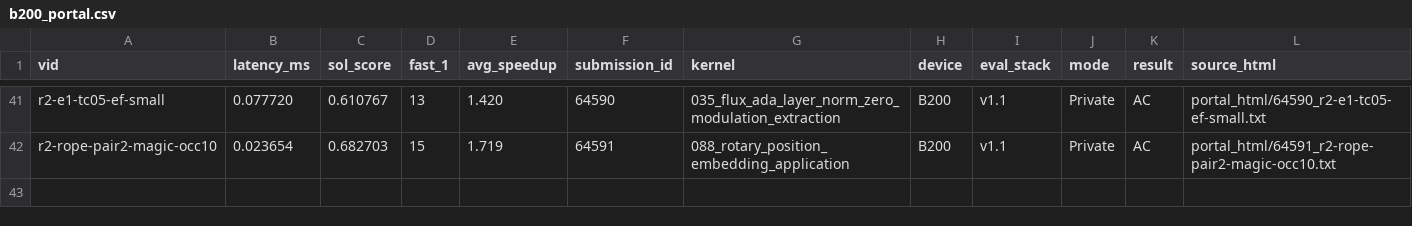
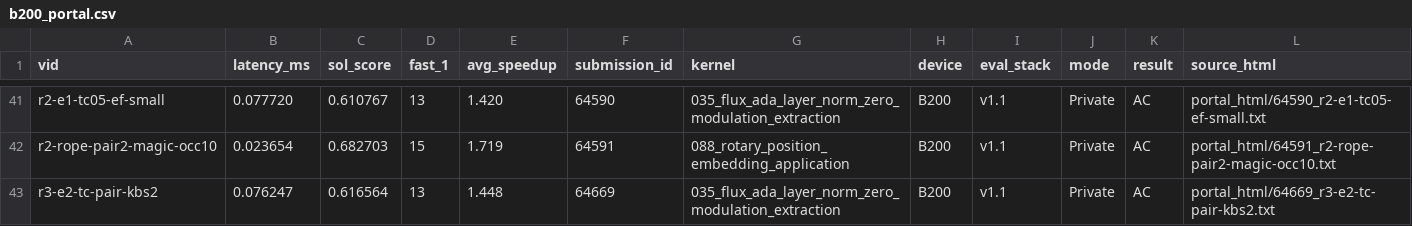
Before and after one commit to Hha21/execbench-test, a CSV file: poc/results/b200_portal.csv, drawn as a sheet; only a part is shown, gaps mark what is left out.

```diff
--- a/poc/results/b200_portal.csv
+++ b/poc/results/b200_portal.csv
@@ -42 +42,2 @@ r2-e1-tc05-ef-small,0.077720,0.610767,13,1.420,64590,035_flux_ada_layer_norm_zer
 r2-rope-pair2-magic-occ10,0.023654,0.682703,15,1.719,64591,088_rotary_position_embedding_application,B200,v1.1,Private,AC,portal_html/64591_r2-rope-pair2-magic-occ10.txt
+r3-e2-tc-pair-kbs2,0.076247,0.616564,13,1.448,64669,035_flux_ada_layer_norm_zero_modulation_extraction,B200,v1.1,Private,AC,portal_html/64669_r3-e2-tc-pair-kbs2.txt
```
Also changed, not shown: poc/results/b200_portal_workloads.csv.
